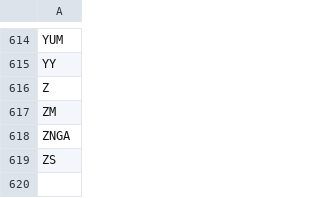
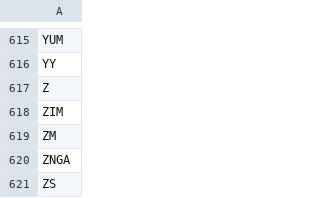
Before and after one commit to erikbryant/options, a CSV file: options.csv, drawn as a sheet; only a part is shown, gaps mark what is left out; the diff covers the shown part only; the diff names each change by its address in the sheet, - before the commit and + after, or states it on an @@ line.

```diff
--- a/options.csv
+++ b/options.csv
+row 618: ZIM
```
Also changed, not shown: 3 added rows and 2 removed rows elsewhere in this file.
